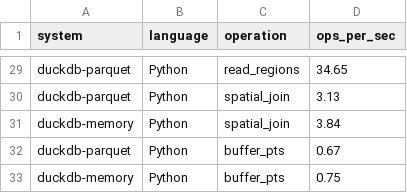
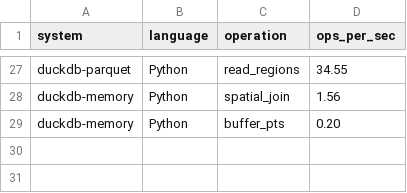
Before and after one commit to Robinlovelace/geobench, a CSV file: results.csv, drawn as a sheet; only a part is shown, gaps mark what is left out; removed rows and columns are numbered as before the commit, all else as after; the diff covers the shown part only; the diff names each change by its address in the sheet, - before the commit and + after, or states it on an @@ line.

Commit message:
simplify duckdb systems

```diff
--- a/results.csv
+++ b/results.csv
-D27 (ops_per_sec): 34.65
+D27 (ops_per_sec): 34.55
-row 30: duckdb-parquet | Python | spatial_join | 3.13
-D28 (ops_per_sec): 3.84
+D28 (ops_per_sec): 1.56
-row 32: duckdb-parquet | Python | buffer_pts | 0.67
-D29 (ops_per_sec): 0.75
+D29 (ops_per_sec): 0.20
```
Also changed, not shown: 2 removed rows and 25 edited cells elsewhere in this file, 5 other files.
